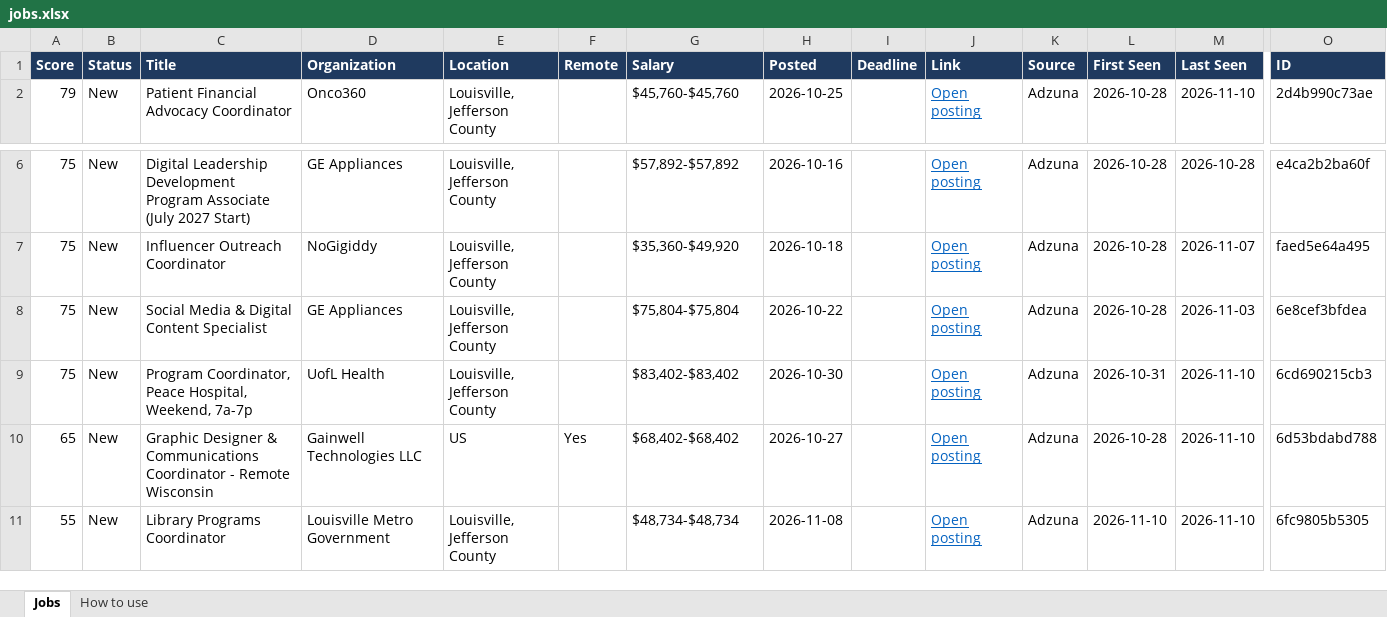
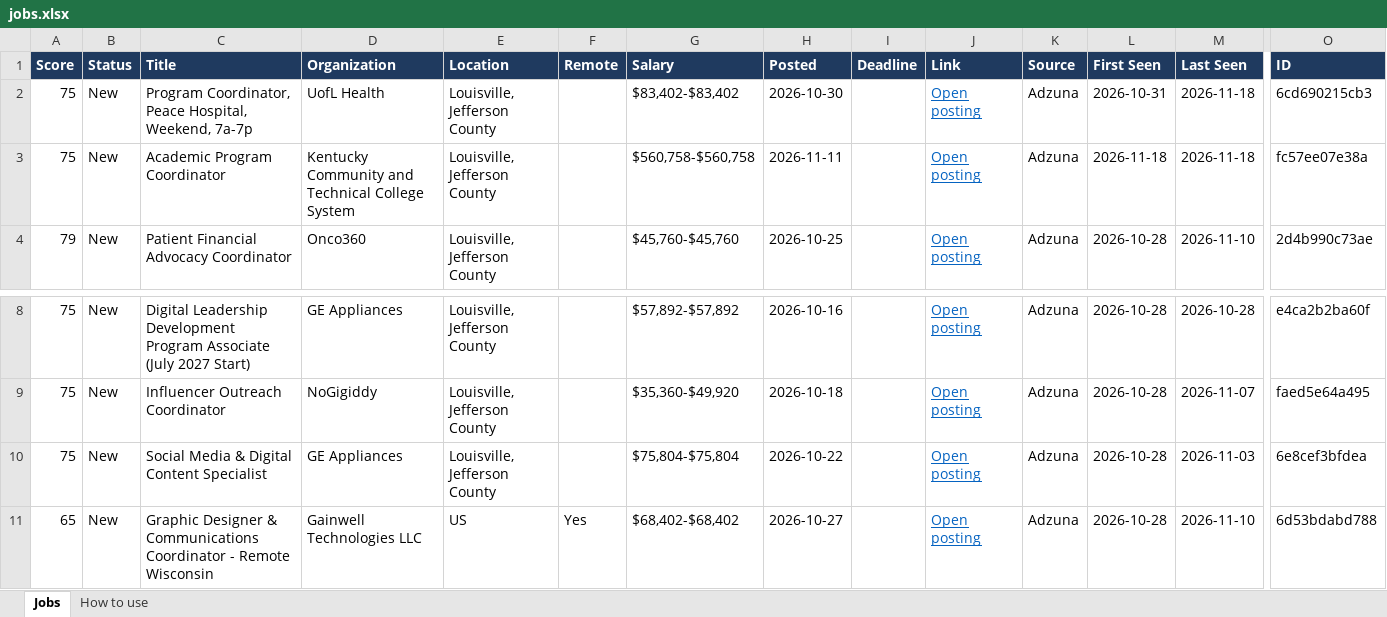
Before and after one commit to uglybeanie/job-tracker, an Excel workbook: jobs.xlsx, sheet Jobs, drawn as a sheet; only a part is shown, gaps mark what is left out; the shorter side is filled out with more unchanged rows; values as stored, in another font and other column widths than the file's, no borders; conditional formats not drawn; removed rows and columns are numbered as before the commit, all else as after; rows hold the shown columns only; the diff names each change by its address in the sheet, - before the commit and + after, or states it on an @@ line.

```diff
--- a/jobs.xlsx (sheet Jobs)
+++ b/jobs.xlsx (sheet Jobs)
+row 2: 75 | New | Program Coordinator, Peace Hospital, Weekend, 7a-7p | UofL Health | Louisville, Jefferson County |  | $83,402-$83,402 | 2026-10-30 |  | Open posting | Adzuna | 2026-10-31 | 2026-11-18 | 6cd690215cb3
+row 3: 75 | New | Academic Program Coordinator | Kentucky Community and Technical College System | Louisville, Jefferson County |  | $560,758-$560,758 | 2026-11-11 |  | Open posting | Adzuna | 2026-11-18 | 2026-11-18 | fc57ee07e38a
-row 9: 75 | New | Program Coordinator, Peace Hospital, Weekend, 7a-7p | UofL Health | Louisville, Jefferson County |  | $83,402-$83,402 | 2026-10-30 |  | Open posting | Adzuna | 2026-10-31 | 2026-11-10 | 6cd690215cb3
```
Also changed, not shown: 2 other files.
